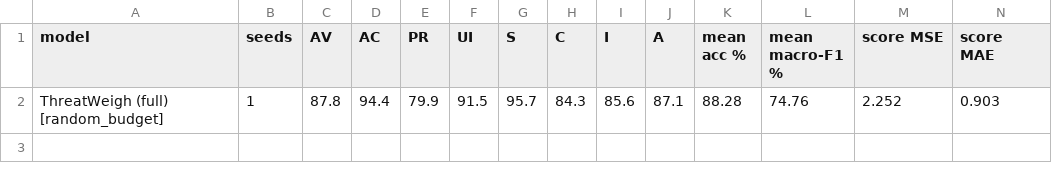
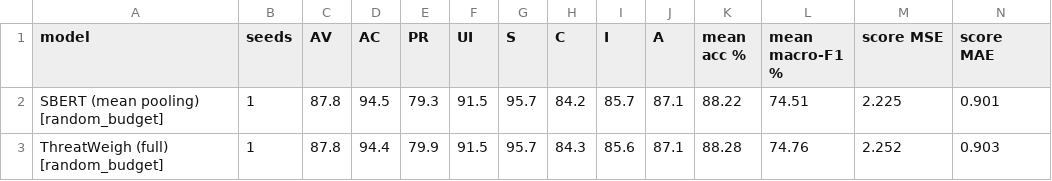
Before and after one commit to Asad3404/ThreatWeigh, a CSV file: results/ablation.csv, drawn as a sheet; only a part is shown; rows hold the shown columns only; the diff names each change by its address in the sheet, - before the commit and + after, or states it on an @@ line.

```diff
--- a/results/ablation.csv
+++ b/results/ablation.csv
+row 2: SBERT (mean pooling) [random_budget] | 1 | 87.8 | 94.5 | 79.3 | 91.5 | 95.7 | 84.2 | 85.7 | 87.1 | 88.22 | 74.51 | 2.225 | 0.901
```
Also changed, not shown: results/all_runs.csv, results/main_comparison.csv, 24 other files.
